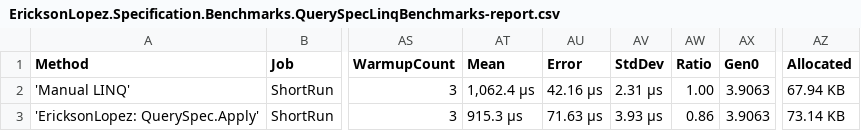
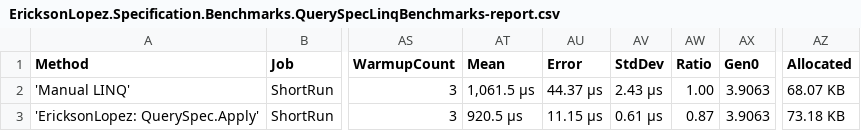
Before and after one commit to ericksonlopezf/dotnet-specification, a CSV file: benchmarks/results/EricksonLopez.Specification.Benchmarks.QuerySpecLinqBenchmarks-report.csv, drawn as a sheet; only a part is shown, gaps mark what is left out; the diff names each change by its address in the sheet, - before the commit and + after, or states it on an @@ line.

```diff
--- a/benchmarks/results/EricksonLopez.Specification.Benchmarks.QuerySpecLinqBenchmarks-report.csv
+++ b/benchmarks/results/EricksonLopez.Specification.Benchmarks.QuerySpecLinqBenchmarks-report.csv
-AT2 (Mean): 1,062.4 μs
+AT2 (Mean): 1,061.5 μs
-AU2 (Error): 42.16 μs
+AU2 (Error): 44.37 μs
-AV2 (StdDev): 2.31 μs
+AV2 (StdDev): 2.43 μs
-AZ2 (Allocated): 67.94 KB
+AZ2 (Allocated): 68.07 KB
-AT3 (Mean): 915.3 μs
+AT3 (Mean): 920.5 μs
-AU3 (Error): 71.63 μs
+AU3 (Error): 11.15 μs
-AV3 (StdDev): 3.93 μs
+AV3 (StdDev): 0.61 μs
-AW3 (Ratio): 0.86
+AW3 (Ratio): 0.87
-AZ3 (Allocated): 73.14 KB
+AZ3 (Allocated): 73.18 KB
```
Also changed, not shown: benchmarks/results/EricksonLopez.Specification.Benchmarks.ExpressionCompositionBenchmarks-report.csv, benchmarks/results/EricksonLopez.Specification.Benchmarks.SpanCompositionBenchmarks-report.csv, 15 other files.
